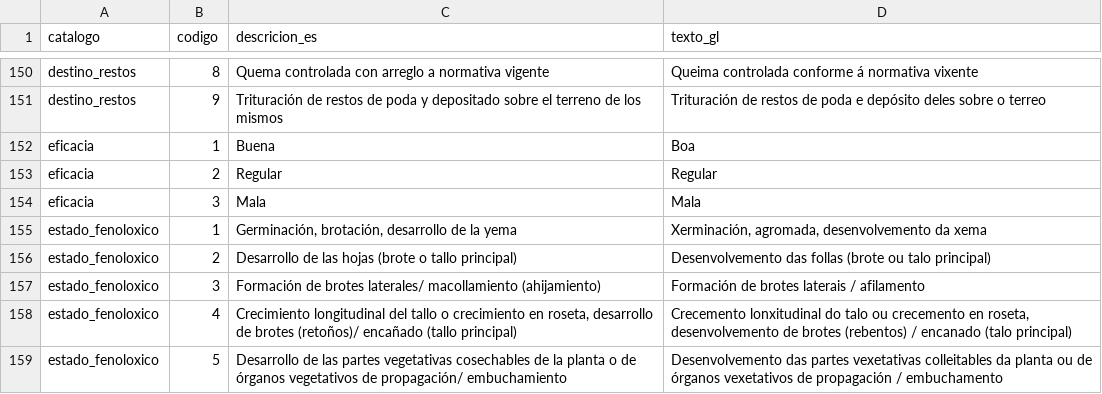
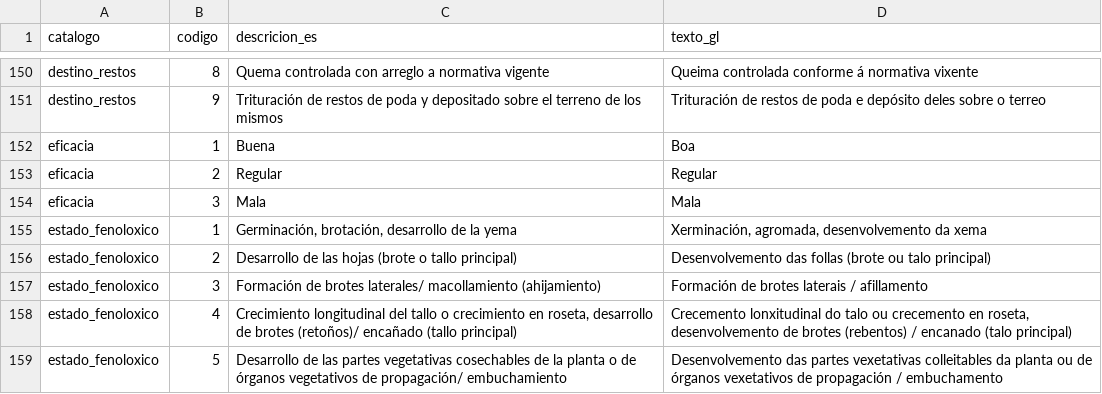
Before and after one commit to xabierseixo/horta, a CSV file: src/horta/data/catalogos_gl.csv, drawn as a sheet; only a part is shown, gaps mark what is left out.

Commit message:
catalogos_gl: afillamento

```diff
--- a/src/horta/data/catalogos_gl.csv
+++ b/src/horta/data/catalogos_gl.csv
@@ -156,3 +156,3 @@ estado_fenoloxico;1;Germinación, brotación, desarrollo de la yema;Xerminación
 estado_fenoloxico;2;Desarrollo de las hojas (brote o tallo principal);Desenvolvemento das follas (brote ou talo principal)
-estado_fenoloxico;3;Formación de brotes laterales/ macollamiento (ahijamiento);Formación de brotes laterais / afilamento
+estado_fenoloxico;3;Formación de brotes laterales/ macollamiento (ahijamiento);Formación de brotes laterais / afillamento
 estado_fenoloxico;4;Crecimiento longitudinal del tallo o crecimiento en roseta, desarrollo de brotes (retoños)/ encañado (tallo principal);Crecemento lonxitudinal do talo ou crecemento en roseta, desenvolvemento de brotes (rebentos) / encanado (talo principal)
```
